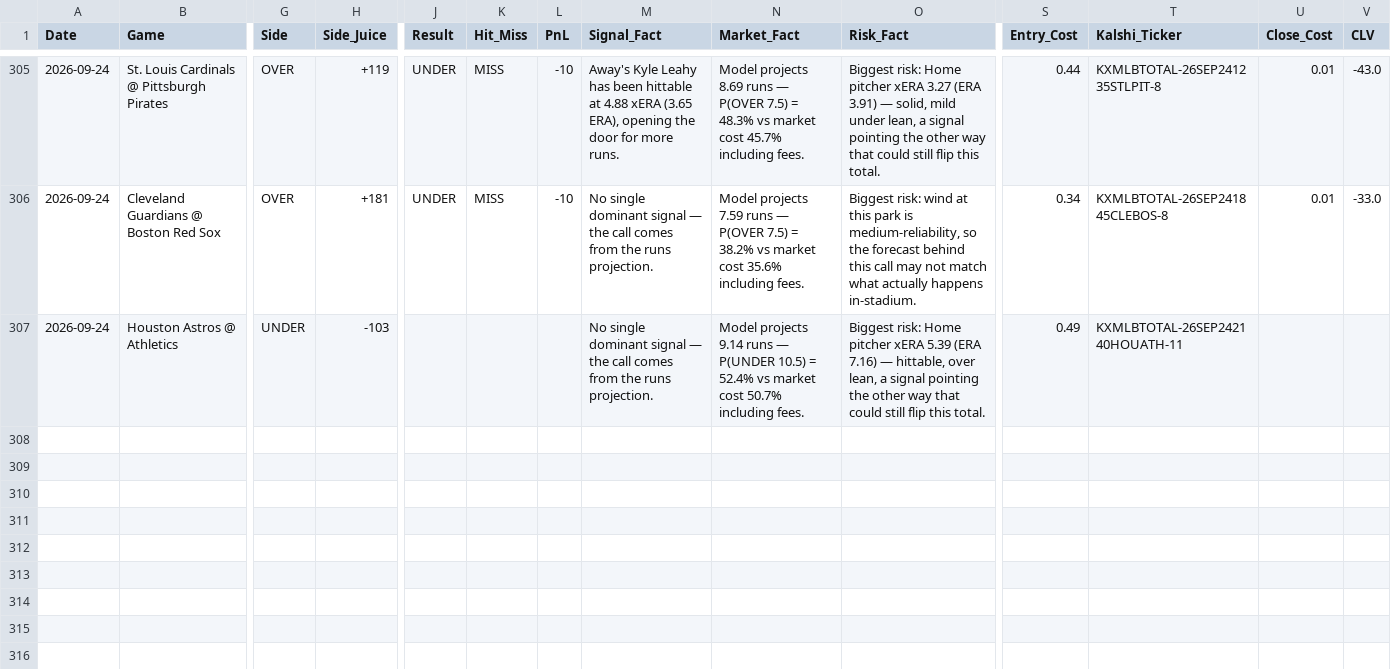
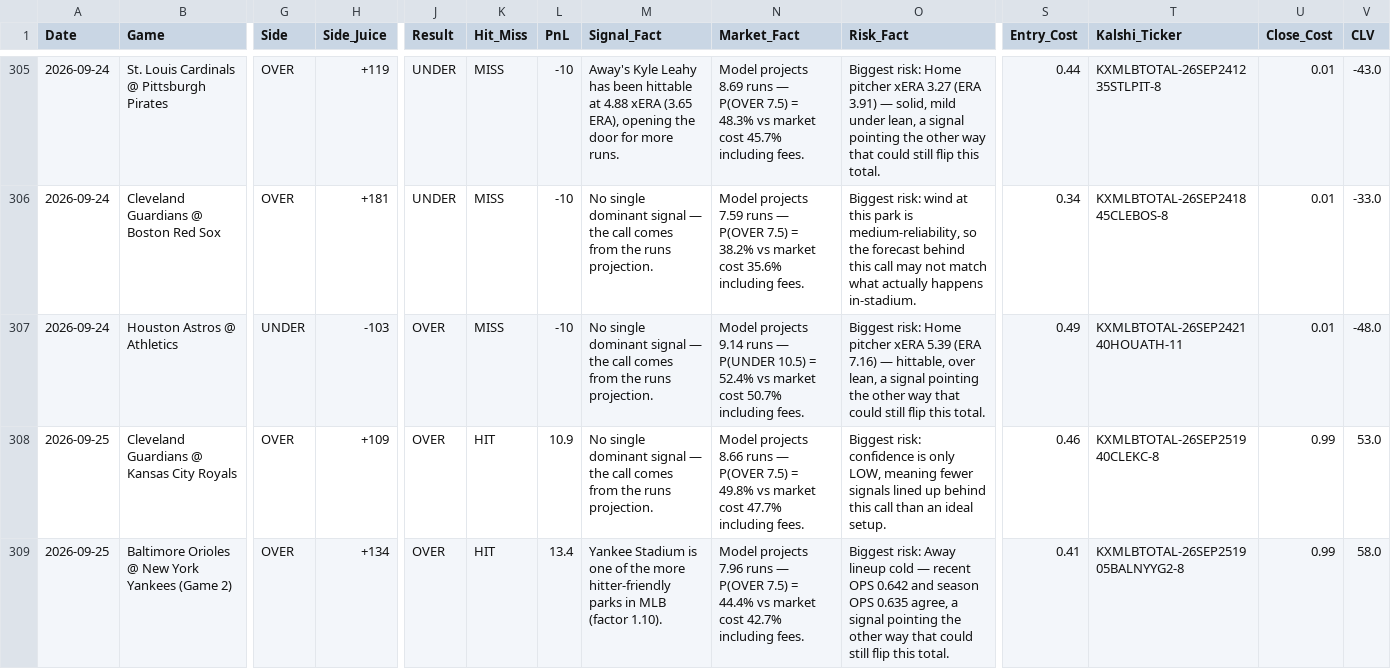
Before and after one commit to joeygir/mlb-polymarket-bot, a CSV file: picks_log.csv, drawn as a sheet; only a part is shown, gaps mark what is left out; rows hold the shown columns only; the diff names each change by its address in the sheet, - before the commit and + after, or states it on an @@ line.

Commit message:
auto: update picks log [2026-09-26]

```diff
--- a/picks_log.csv
+++ b/picks_log.csv
-J307 (Result): (empty)
+J307 (Result): OVER
-K307 (Hit_Miss): (empty)
+K307 (Hit_Miss): MISS
-L307 (PnL): (empty)
+L307 (PnL): -10
-U307 (Close_Cost): (empty)
+U307 (Close_Cost): 0.01
-V307 (CLV): (empty)
+V307 (CLV): -48.0
+row 308: 2026-09-25 | Cleveland Guardians @ Kansas City Royals | OVER | +109 | OVER | HIT | 10.9 | No single dominant signal — the call comes from the runs projection. | Model projects 8.66 runs — P(OVER 7.5) = 49.8% vs market cost 47.7% including fees. | Biggest risk: confidence is only LOW, meaning fewer signals lined up behind this call than an ideal setup. | 0.46 | KXMLBTOTAL-26SEP251940CLEKC-8 | 0.99 | 53.0
+row 309: 2026-09-25 | Baltimore Orioles @ New York Yankees (Game 2) | OVER | +134 | OVER | HIT | 13.4 | Yankee Stadium is one of the more hitter-friendly parks in MLB (factor 1.10). | Model projects 7.96 runs — P(OVER 7.5) = 44.4% vs market cost 42.7% including fees. | Biggest risk: Away lineup cold — recent OPS 0.642 and season OPS 0.635 agree, a signal pointing the other way that could still flip this total. | 0.41 | KXMLBTOTAL-26SEP251905BALNYYG2-8 | 0.99 | 58.0
```
